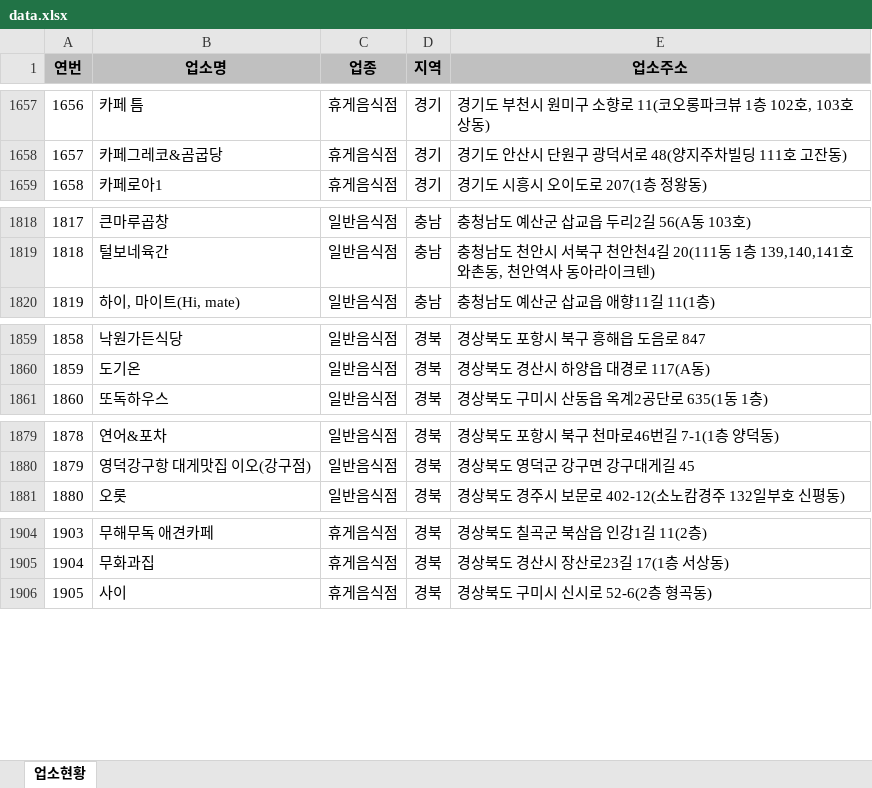
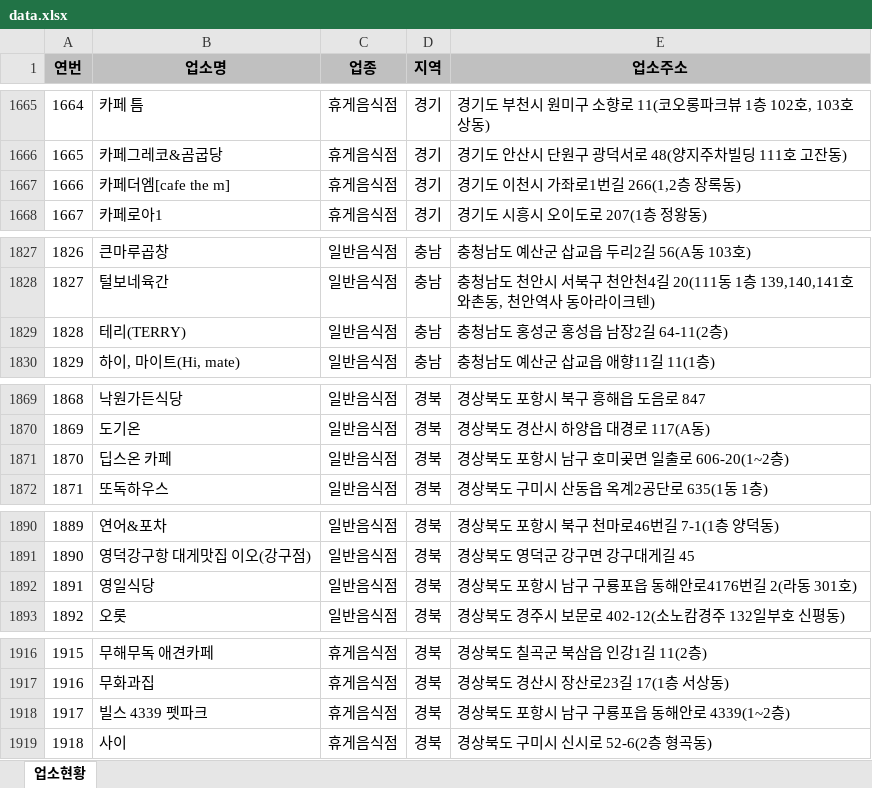
Before and after one commit to mumuabba/mumu_search, an Excel workbook: data.xlsx, sheet 업소현황, drawn as a sheet; only a part is shown, gaps mark what is left out; values as stored, in another font and other column widths than the file's, no borders; the diff covers the shown part only; the diff names each change by its address in the sheet, - before the commit and + after, or states it on an @@ line.

```diff
--- a/data.xlsx (sheet 업소현황)
+++ b/data.xlsx (sheet 업소현황)
@@ column A (연번) renumbered from row 86 down @@
+row 1667: 1666 | 카페더엠[cafe the m] | 휴게음식점 | 경기 | 경기도 이천시 가좌로1번길 266(1,2층 장록동)
+row 1829: 1828 | 테리(TERRY) | 일반음식점 | 충남 | 충청남도 홍성군 홍성읍 남장2길 64-11(2층)
+row 1871: 1870 | 딥스온 카페 | 일반음식점 | 경북 | 경상북도 포항시 남구 호미곶면 일출로 606-20(1~2층)
+row 1892: 1891 | 영일식당 | 일반음식점 | 경북 | 경상북도 포항시 남구 구룡포읍 동해안로4176번길 2(라동 301호)
+row 1918: 1917 | 빌스 4339 펫파크 | 휴게음식점 | 경북 | 경상북도 포항시 남구 구룡포읍 동해안로 4339(1~2층)
```
Also changed, not shown: 14 added rows, 4 removed rows and 3 moved rows elsewhere in this sheet, 2 other files.
